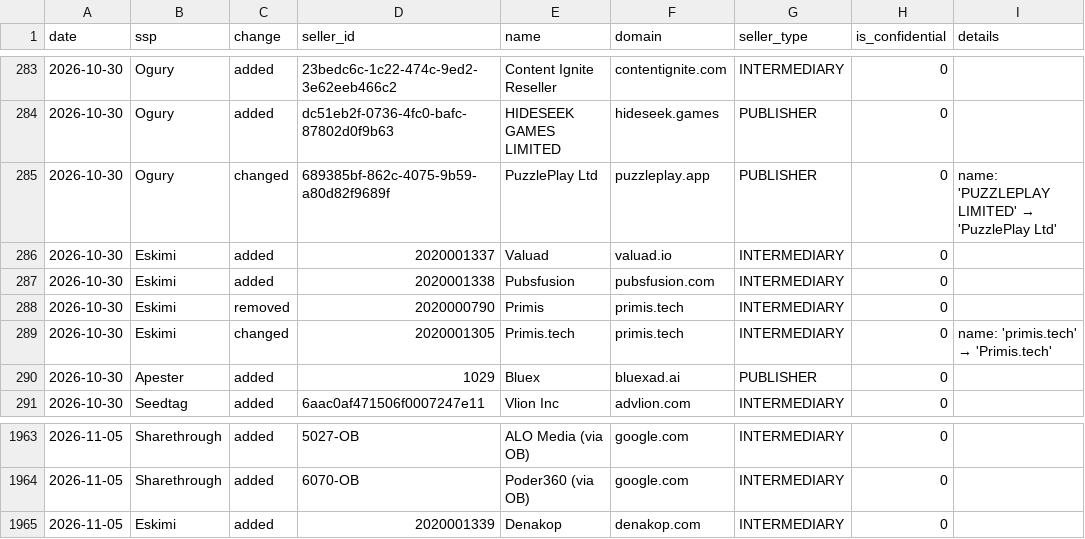
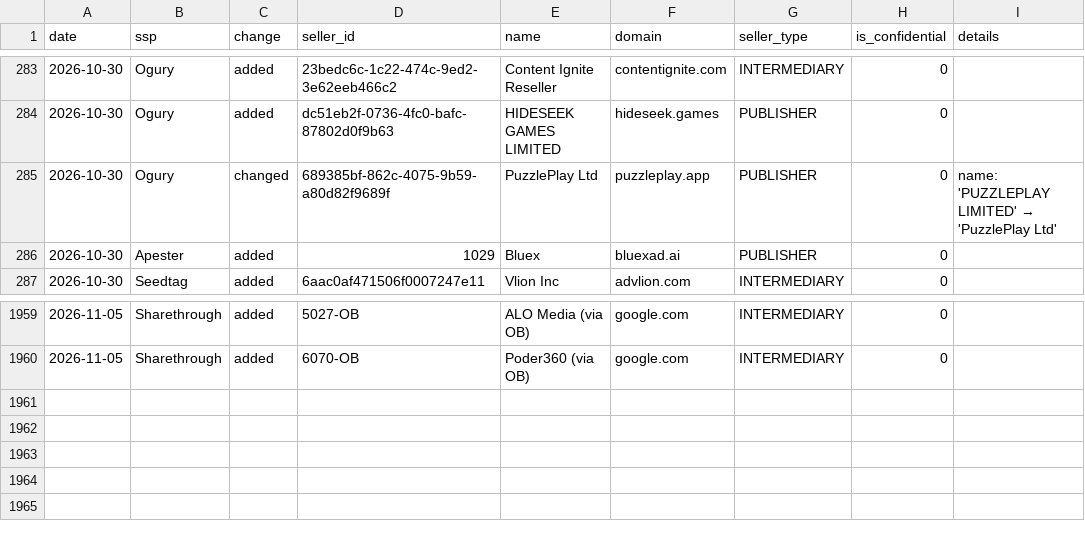
Before and after one commit to Yanivplaydigo/sellers-monitor, a CSV file: reports/changes.csv, drawn as a sheet; only a part is shown, gaps mark what is left out; the diff names each change by its address in the sheet, - before the commit and + after, or states it on an @@ line.

```diff
--- a/reports/changes.csv
+++ b/reports/changes.csv
-row 286: 2026-10-30 | Eskimi | added | 2020001337 | Valuad | valuad.io | INTERMEDIARY | 0
-row 287: 2026-10-30 | Eskimi | added | 2020001338 | Pubsfusion | pubsfusion.com | INTERMEDIARY | 0
-row 288: 2026-10-30 | Eskimi | removed | 2020000790 | Primis | primis.tech | INTERMEDIARY | 0
-row 289: 2026-10-30 | Eskimi | changed | 2020001305 | Primis.tech | primis.tech | INTERMEDIARY | 0 | name: 'primis.tech' → 'Primis.tech'
-row 1965: 2026-11-05 | Eskimi | added | 2020001339 | Denakop | denakop.com | INTERMEDIARY | 0
```
Also changed, not shown: 4 other files.
